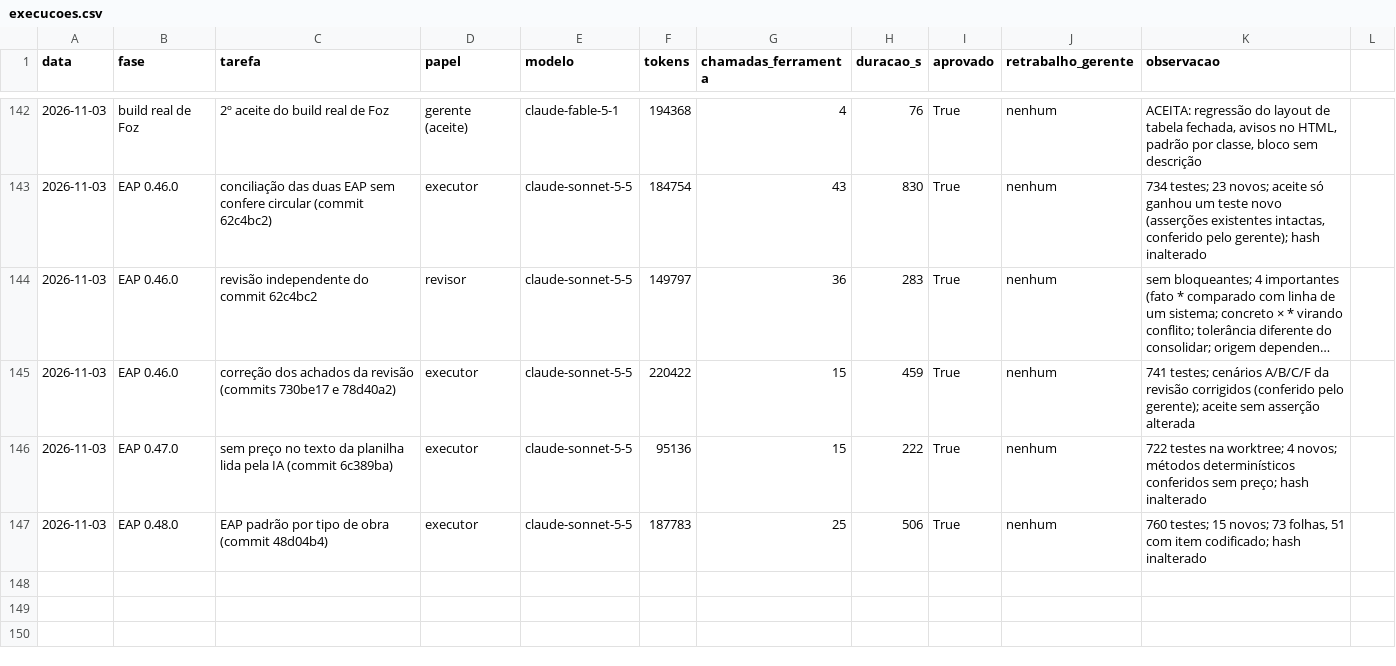
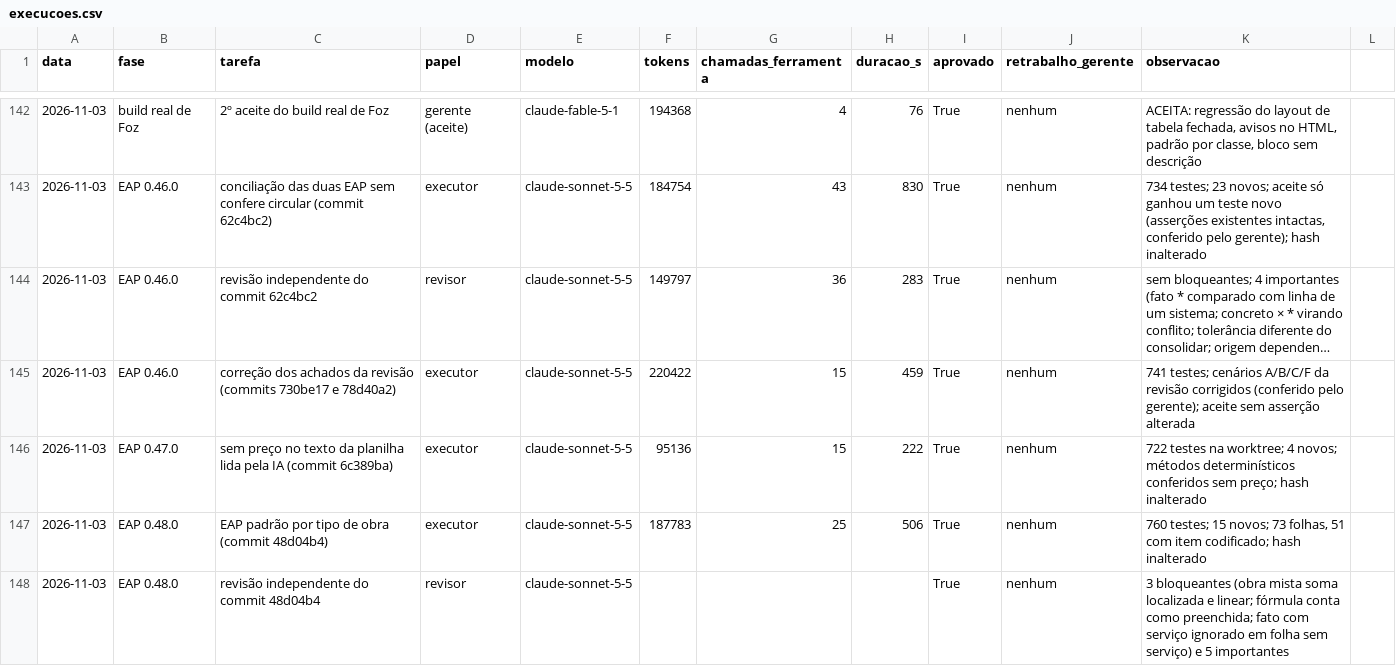
Before and after one commit to CAIOZANETTI/projetos_em_camadas, a CSV file: results/agentes/execucoes.csv, drawn as a sheet; only a part is shown, gaps mark what is left out; long unchanged cells end in ….

```diff
--- a/results/agentes/execucoes.csv
+++ b/results/agentes/execucoes.csv
@@ -147 +147,2 @@ data,fase,tarefa,papel,modelo,tokens,chamadas_ferramenta,duracao_s,aprovado,retr
 2026-11-03,EAP 0.48.0,EAP padrão por tipo de obra (commit 48d04b4),executor,claude-sonnet-5-5,187783,25,506,True,nenhum,"760 testes; 15 novos; 73 folhas, 51 com item codificado; hash inalterado"
+2026-11-03,EAP 0.48.0,revisão independente do commit 48d04b4,revisor,claude-sonnet-5-5,,,,True,nenhum,"3 bloqueantes (obra mista soma localizada e linear; fórmula conta como preenchida; fato com serviço ignorado em folha sem serviço) e 5 importantes"
```
